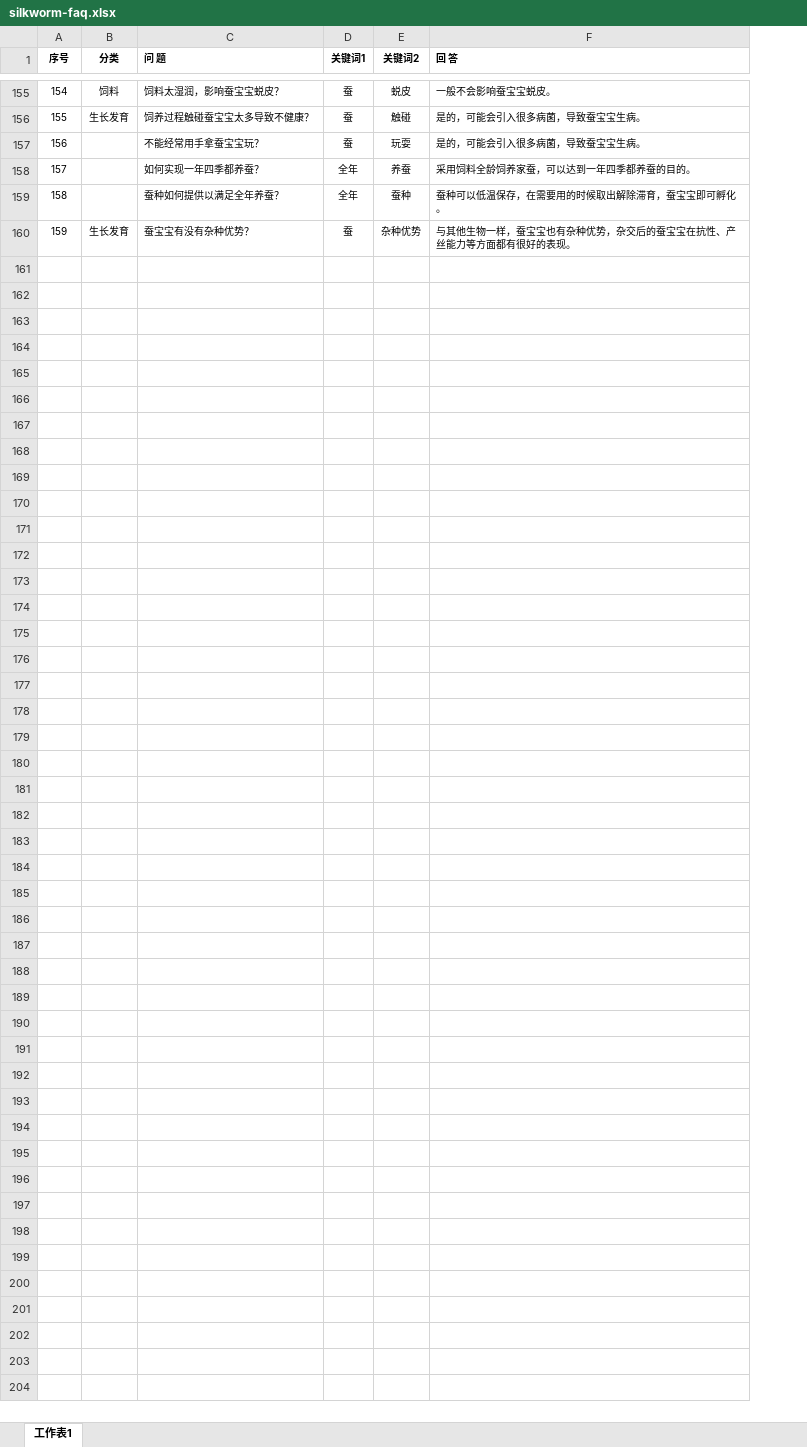
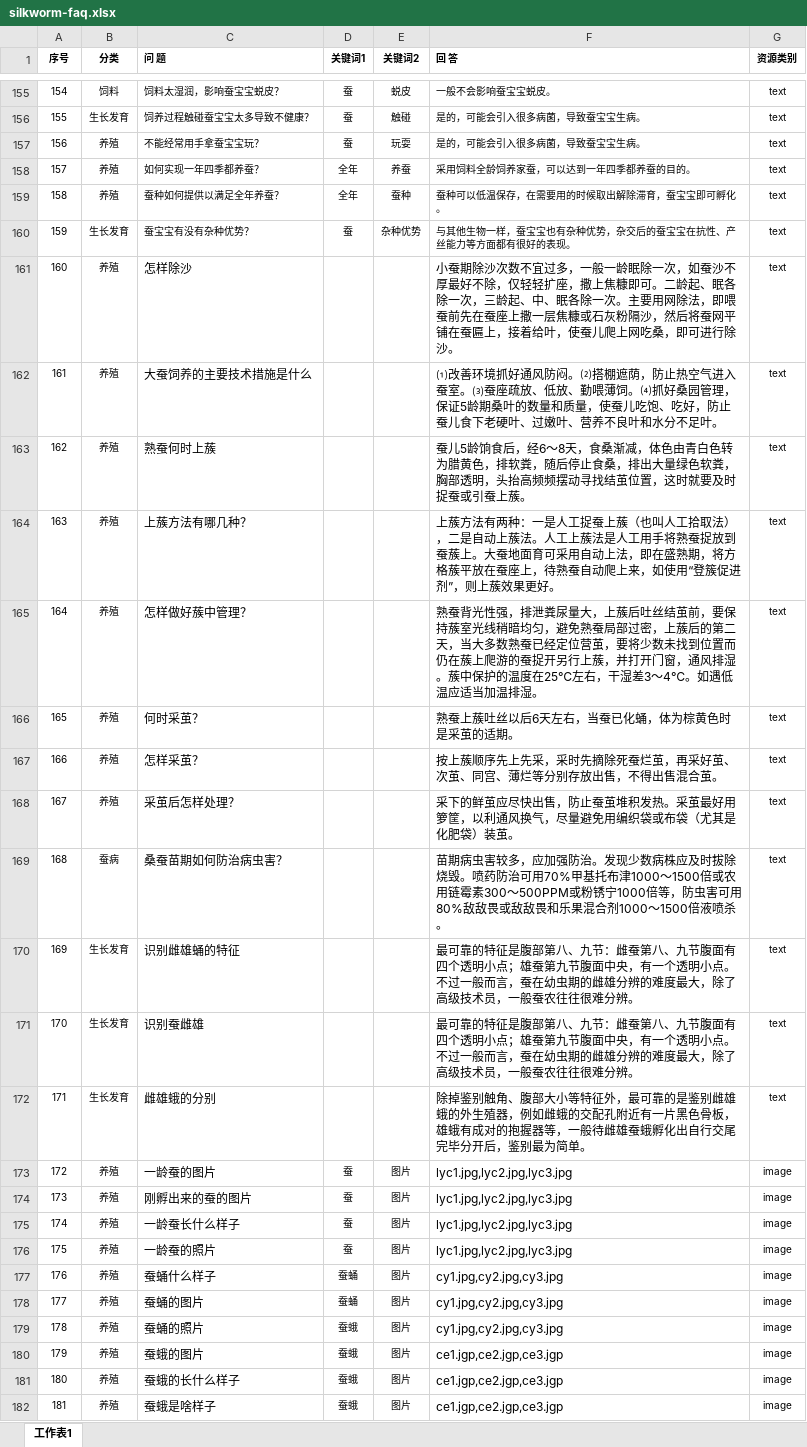
Before and after one commit to FanMou-s/swu-silkworm-faq03, an Excel workbook: resources/silkworm-faq.xlsx, sheet 工作表1, drawn as a sheet; only a part is shown, gaps mark what is left out; values as stored, in another font and other column widths than the file's, no borders; the diff names each change by its address in the sheet, - before the commit and + after, or states it on an @@ line.

```diff
--- a/resources/silkworm-faq.xlsx (sheet 工作表1)
+++ b/resources/silkworm-faq.xlsx (sheet 工作表1)
+column G (资源类别), rows 155-160: all text
-B157:B159 (分类): (empty)
+B157:B159 (分类): 养殖
+row 161: 160 | 养殖 | 怎样除沙 |  |  | 小蚕期除沙次数不宜过多，一般一龄眠除一次，如蚕沙不厚最好不除，仅轻轻扩座，撒上焦糠即可。二龄起、眠各除一次，三龄起、中、眠各除一次。主要用网除法，即喂蚕前先在蚕座上撒一层焦糠或石灰粉隔沙，然后将蚕网平铺在蚕匾上，接着给叶，使蚕儿爬上网吃桑，即可进行除沙。 | text
+row 162: 161 | 养殖 | 大蚕饲养的主要技术措施是什么 |  |  | ⑴改善环境抓好通风防闷。⑵搭棚遮荫，防止热空气进入蚕室。⑶蚕座疏放、低放、勤喂薄饲。⑷抓好桑园管理，保证5龄期桑叶的数量和质量，使蚕儿吃饱、吃好，防止蚕儿食下老硬叶、过嫩叶、营养不良叶和水分不足叶。 | text
+row 163: 162 | 养殖 | 熟蚕何时上蔟 |  |  | 蚕儿5龄饷食后，经6～8天，食桑渐减，体色由青白色转为腊黄色，排软粪，随后停止食桑，排出大量绿色软粪，胸部透明，头抬高频频摆动寻找结茧位置，这时就要及时捉蚕或引蚕上蔟。 | text
+row 164: 163 | 养殖 | 上蔟方法有哪几种？ |  |  | 上蔟方法有两种：一是人工捉蚕上蔟（也叫人工拾取法），二是自动上蔟法。人工上蔟法是人工用手将熟蚕捉放到蚕蔟上。大蚕地面育可采用自动上法，即在盛熟期，将方格蔟平放在蚕座上，待熟蚕自动爬上来，如使用“登簇促进剂”，则上蔟效果更好。 | text
+row 165: 164 | 养殖 | 怎样做好蔟中管理？ |  |  | 熟蚕背光性强，排泄粪尿量大，上蔟后吐丝结茧前，要保持蔟室光线稍暗均匀，避免熟蚕局部过密，上蔟后的第二天，当大多数熟蚕已经定位营茧，要将少数未找到位置而仍在蔟上爬游的蚕捉开另行上蔟，并打开门窗，通风排湿。蔟中保护的温度在25℃左右，干湿差3～4℃。如遇低温应适当加温排湿。 | text
+row 166: 165 | 养殖 | 何时采茧？ |  |  | 熟蚕上蔟吐丝以后6天左右，当蚕已化蛹，体为棕黄色时是采茧的适期。 | text
+row 167: 166 | 养殖 | 怎样采茧？ |  |  | 按上蔟顺序先上先采，采时先摘除死蚕烂茧，再采好茧、次茧、同宫、薄烂等分别存放出售，不得出售混合茧。 | text
+row 168: 167 | 养殖 | 采茧后怎样处理？ |  |  | 采下的鲜茧应尽快出售，防止蚕茧堆积发热。采茧最好用箩筐，以利通风换气，尽量避免用编织袋或布袋（尤其是化肥袋）装茧。 | text
+row 169: 168 | 蚕病 | 桑蚕苗期如何防治病虫害？ |  |  | 苗期病虫害较多，应加强防治。发现少数病株应及时拔除烧毁。喷药防治可用70%甲基托布津1000～1500倍或农用链霉素300～500PPM或粉锈宁1000倍等，防虫害可用80%敌敌畏或敌敌畏和乐果混合剂1000～1500倍液喷杀。 | text
+row 170: 169 | 生长发育 | 识别雌雄蛹的特征 |  |  | 最可靠的特征是腹部第八、九节：雌蚕第八、九节腹面有四个透明小点；雄蚕第九节腹面中央，有一个透明小点。不过一般而言，蚕在幼虫期的雌雄分辨的难度最大，除了高级技术员，一般蚕农往往很难分辨。 | text
+row 171: 170 | 生长发育 | 识别蚕雌雄 |  |  | 最可靠的特征是腹部第八、九节：雌蚕第八、九节腹面有四个透明小点；雄蚕第九节腹面中央，有一个透明小点。不过一般而言，蚕在幼虫期的雌雄分辨的难度最大，除了高级技术员，一般蚕农往往很难分辨。 | text
+row 172: 171 | 生长发育 | 雌雄蛾的分别 |  |  | 除掉鉴别触角、腹部大小等特征外，最可靠的是鉴别雌雄蛾的外生殖器，例如雌蛾的交配孔附近有一片黑色骨板，雄蛾有成对的抱握器等，一般待雌雄蚕蛾孵化出自行交尾完毕分开后，鉴别最为简单。 | text
+row 173: 172 | 养殖 | 一龄蚕的图片 | 蚕 | 图片 | lyc1.jpg,lyc2.jpg,lyc3.jpg | image
+row 174: 173 | 养殖 | 刚孵出来的蚕的图片 | 蚕 | 图片 | lyc1.jpg,lyc2.jpg,lyc3.jpg | image
+row 175: 174 | 养殖 | 一龄蚕长什么样子 | 蚕 | 图片 | lyc1.jpg,lyc2.jpg,lyc3.jpg | image
+row 176: 175 | 养殖 | 一龄蚕的照片 | 蚕 | 图片 | lyc1.jpg,lyc2.jpg,lyc3.jpg | image
+row 177: 176 | 养殖 | 蚕蛹什么样子 | 蚕蛹 | 图片 | cy1.jpg,cy2.jpg,cy3.jpg | image
+row 178: 177 | 养殖 | 蚕蛹的图片 | 蚕蛹 | 图片 | cy1.jpg,cy2.jpg,cy3.jpg | image
+row 179: 178 | 养殖 | 蚕蛹的照片 | 蚕蛾 | 图片 | cy1.jpg,cy2.jpg,cy3.jpg | image
+row 180: 179 | 养殖 | 蚕蛾的图片 | 蚕蛾 | 图片 | ce1.jgp,ce2.jgp,ce3.jgp | image
+row 181: 180 | 养殖 | 蚕蛾的长什么样子 | 蚕蛾 | 图片 | ce1.jgp,ce2.jgp,ce3.jgp | image
+row 182: 181 | 养殖 | 蚕蛾是啥样子 | 蚕蛾 | 图片 | ce1.jgp,ce2.jgp,ce3.jgp | image
```
Also changed, not shown: 29 other files.
